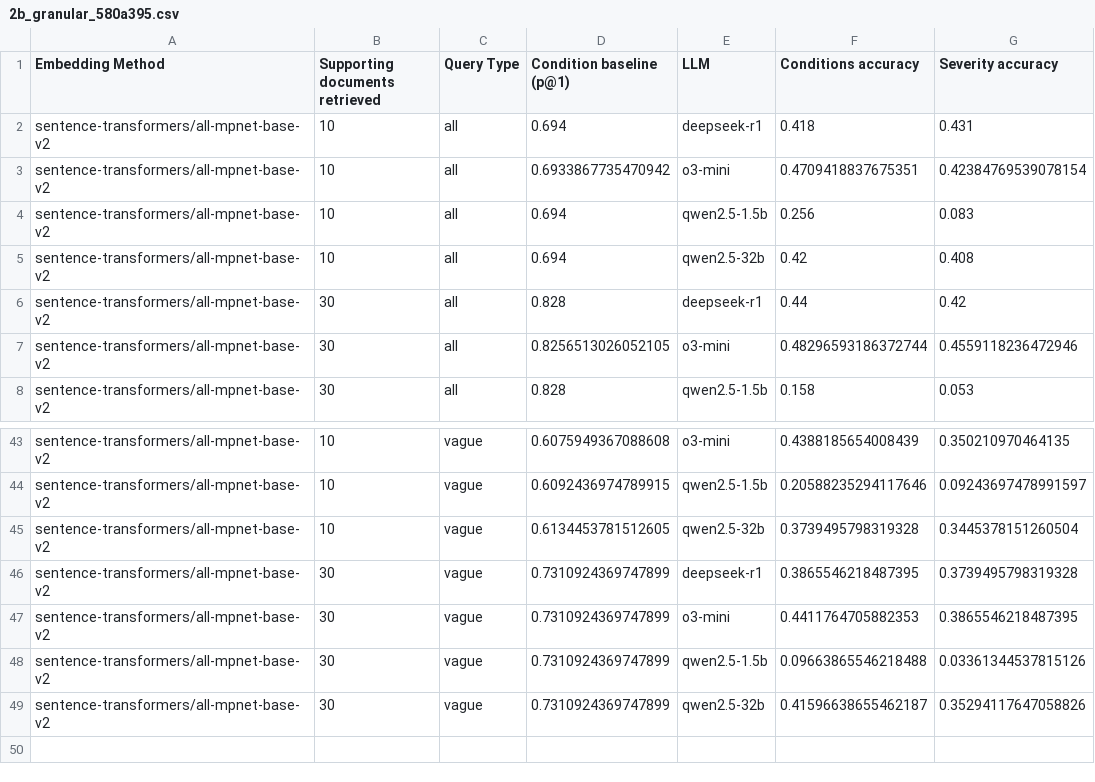
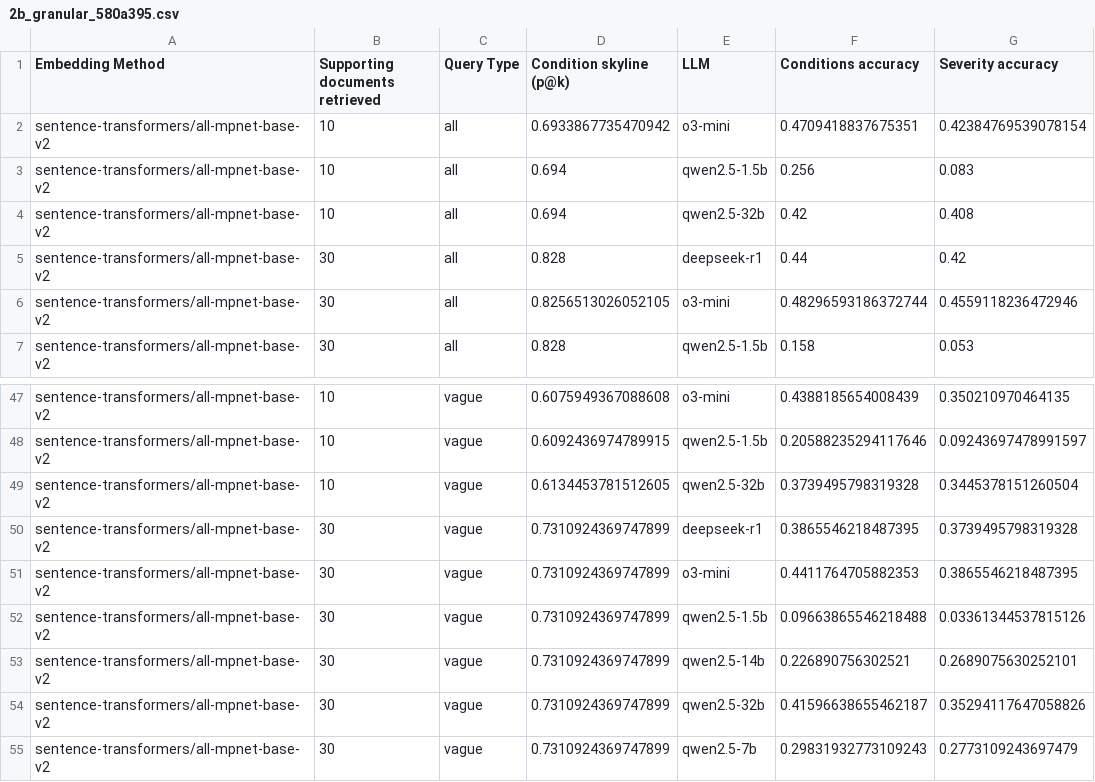
Before and after one commit to alan-turing-institute/t0-1, a CSV file: experiments/t0-001/results/2b_granular_580a395.csv, drawn as a sheet; only a part is shown, gaps mark what is left out; the diff covers the shown part only.

```diff
--- a/experiments/t0-001/results/2b_granular_580a395.csv
+++ b/experiments/t0-001/results/2b_granular_580a395.csv
@@ -1,3 +1,2 @@
-Embedding Method,Supporting documents retrieved,Query Type,Condition baseline (p@1),LLM,Conditions accuracy,Severity accuracy
-sentence-transformers/all-mpnet-base-v2,10,all,0.694,deepseek-r1,0.418,0.431
+Embedding Method,Supporting documents retrieved,Query Type,Condition skyline (p@k),LLM,Conditions accuracy,Severity accuracy
 sentence-transformers/all-mpnet-base-v2,10,all,0.6933867735470942,o3-mini,0.4709418837675351,0.42384769539078154
@@ -48,2 +52,4 @@ sentence-transformers/all-mpnet-base-v2,30,vague,0.7310924369747899,o3-mini,0.44
 sentence-transformers/all-mpnet-base-v2,30,vague,0.7310924369747899,qwen2.5-1.5b,0.09663865546218488,0.03361344537815126
+sentence-transformers/all-mpnet-base-v2,30,vague,0.7310924369747899,qwen2.5-14b,0.226890756302521,0.2689075630252101
 sentence-transformers/all-mpnet-base-v2,30,vague,0.7310924369747899,qwen2.5-32b,0.41596638655462187,0.35294117647058826
+sentence-transformers/all-mpnet-base-v2,30,vague,0.7310924369747899,qwen2.5-7b,0.29831932773109243,0.2773109243697479
```
Also changed, not shown: 10 added rows and 5 removed rows elsewhere in this file, 3 other files.
